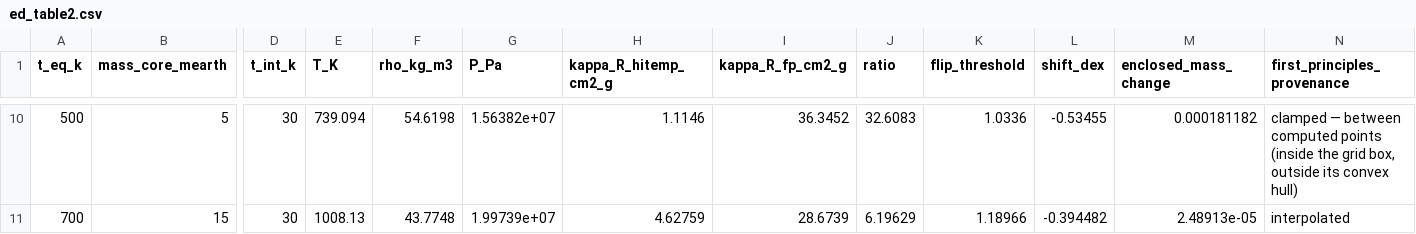
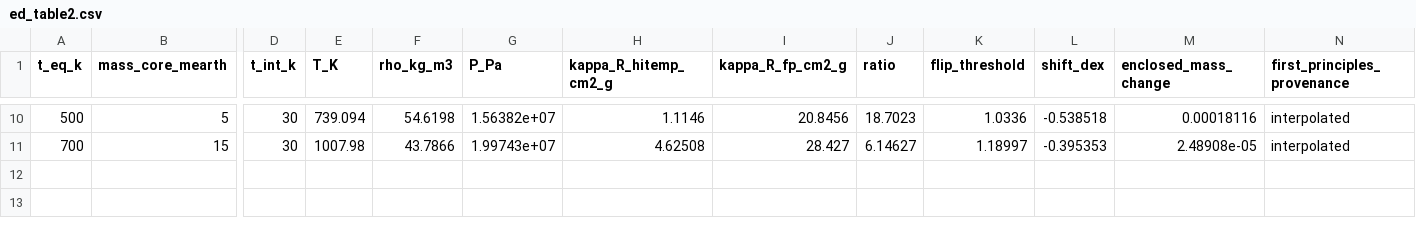
Before and after one commit to harrytaylor-physics/water-scw-mace, a CSV file: figs/ed/ed_table2.csv, drawn as a sheet; only a part is shown, gaps mark what is left out; the diff covers the shown part only; the diff names each change by its address in the sheet, - before the commit and + after, or states it on an @@ line.

```diff
--- a/figs/ed/ed_table2.csv
+++ b/figs/ed/ed_table2.csv
-I10 (kappa_R_fp_cm2_g): 36.3452
+I10 (kappa_R_fp_cm2_g): 20.8456
-J10 (ratio): 32.6083
+J10 (ratio): 18.7023
-L10 (shift_dex): -0.53455
+L10 (shift_dex): -0.538518
-M10 (enclosed_mass_change): 0.000181182
+M10 (enclosed_mass_change): 0.00018116
-N10 (first_principles_provenance): clamped — between computed points (inside the grid box, outside its convex hull)
+N10 (first_principles_provenance): interpolated
-E11 (T_K): 1008.13
+E11 (T_K): 1007.98
-F11 (rho_kg_m3): 43.7748
+F11 (rho_kg_m3): 43.7866
-G11 (P_Pa): 1.99739e+07
+G11 (P_Pa): 1.99743e+07
-H11 (kappa_R_hitemp_cm2_g): 4.62759
+H11 (kappa_R_hitemp_cm2_g): 4.62508
-I11 (kappa_R_fp_cm2_g): 28.6739
+I11 (kappa_R_fp_cm2_g): 28.427
-J11 (ratio): 6.19629
+J11 (ratio): 6.14627
-K11 (flip_threshold): 1.18966
+K11 (flip_threshold): 1.18997
-L11 (shift_dex): -0.394482
+L11 (shift_dex): -0.395353
-M11 (enclosed_mass_change): 2.48913e-05
+M11 (enclosed_mass_change): 2.48908e-05
```
Also changed, not shown: 3 added rows, 3 removed rows and 26 edited cells elsewhere in this file, data/release/subneptune_kappa_grid.csv, figs/ed/ed_table1.csv, 30 other files.
